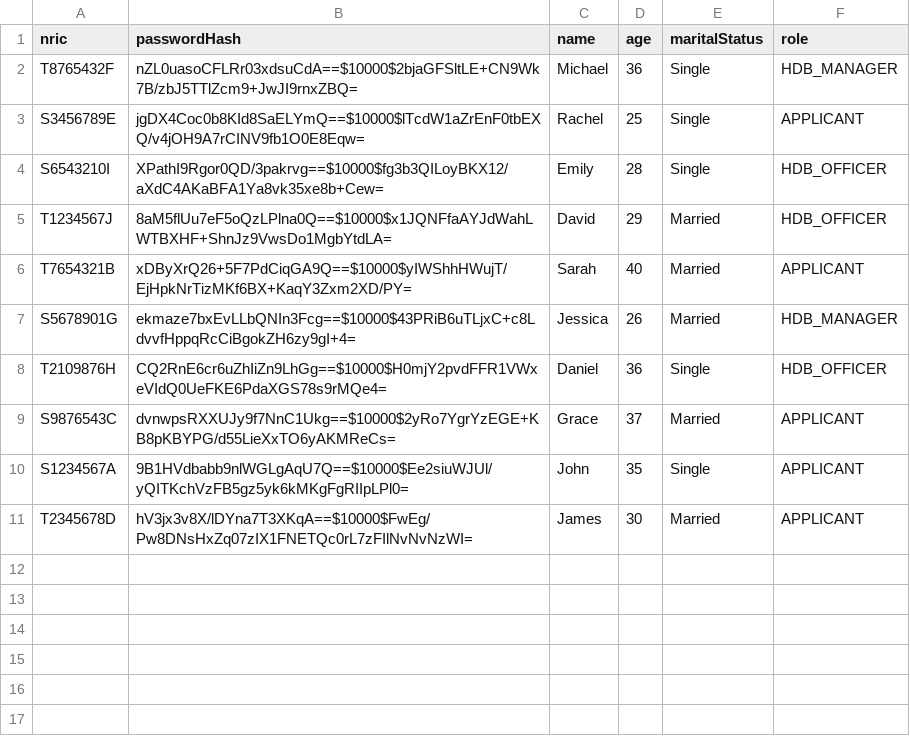
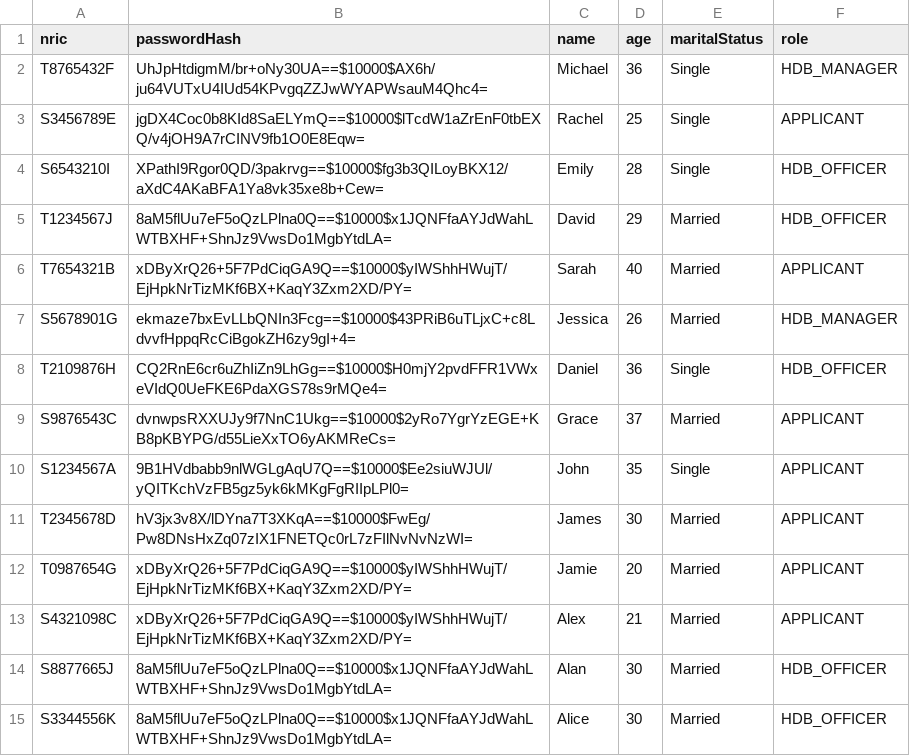
Before and after one commit to VISHVAAJ001/SC2002-project, a CSV file: resources/users.csv, drawn as a sheet.

Commit message:
updated officer registration(#22)
* updated officerregistration logic

- shows all approved projects
- shows only active handled projects

* removed redundant import

* updated csv test cases

```diff
--- a/resources/users.csv
+++ b/resources/users.csv
@@ -1,3 +1,3 @@
 nric,passwordHash,name,age,maritalStatus,role
-T8765432F,nZL0uasoCFLRr03xdsuCdA==$10000$2bjaGFSltLE+CN9Wk7B/zbJ5TTlZcm9+JwJI9rnxZBQ=,Michael,36,Single,HDB_MANAGER
+T8765432F,UhJpHtdigmM/br+oNy30UA==$10000$AX6h/ju64VUTxU4IUd54KPvgqZZJwWYAPWsauM4Qhc4=,Michael,36,Single,HDB_MANAGER
 S3456789E,jgDX4Coc0b8KId8SaELYmQ==$10000$lTcdW1aZrEnF0tbEXQ/v4jOH9A7rCINV9fb1O0E8Eqw=,Rachel,25,Single,APPLICANT
@@ -11 +11,5 @@ S1234567A,9B1HVdbabb9nlWGLgAqU7Q==$10000$Ee2siuWJUl/yQITKchVzFB5gz5yk6kMKgFgRIIp
 T2345678D,hV3jx3v8X/lDYna7T3XKqA==$10000$FwEg/Pw8DNsHxZq07zIX1FNETQc0rL7zFIlNvNvNzWI=,James,30,Married,APPLICANT
+T0987654G,xDByXrQ26+5F7PdCiqGA9Q==$10000$yIWShhHWujT/EjHpkNrTizMKf6BX+KaqY3Zxm2XD/PY=,Jamie,20,Married,APPLICANT
+S4321098C,xDByXrQ26+5F7PdCiqGA9Q==$10000$yIWShhHWujT/EjHpkNrTizMKf6BX+KaqY3Zxm2XD/PY=,Alex,21,Married,APPLICANT
+S8877665J,8aM5flUu7eF5oQzLPlna0Q==$10000$x1JQNFfaAYJdWahLWTBXHF+ShnJz9VwsDo1MgbYtdLA=,Alan,30,Married,HDB_OFFICER
+S3344556K,8aM5flUu7eF5oQzLPlna0Q==$10000$x1JQNFfaAYJdWahLWTBXHF+ShnJz9VwsDo1MgbYtdLA=,Alice,30,Married,HDB_OFFICER
```
Also changed, not shown: resources/applications.csv, resources/enquiries.csv, 8 other files.
